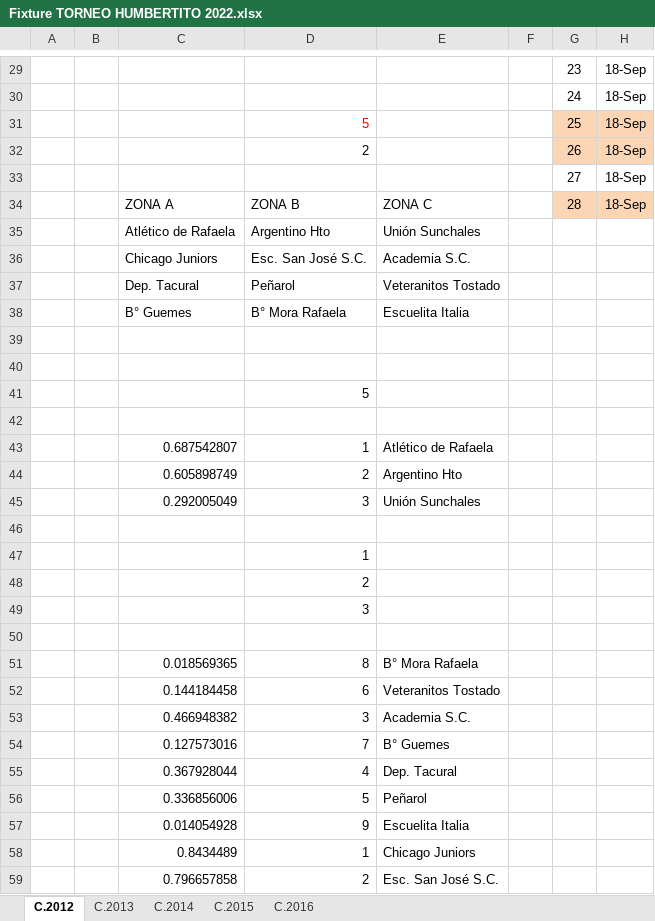
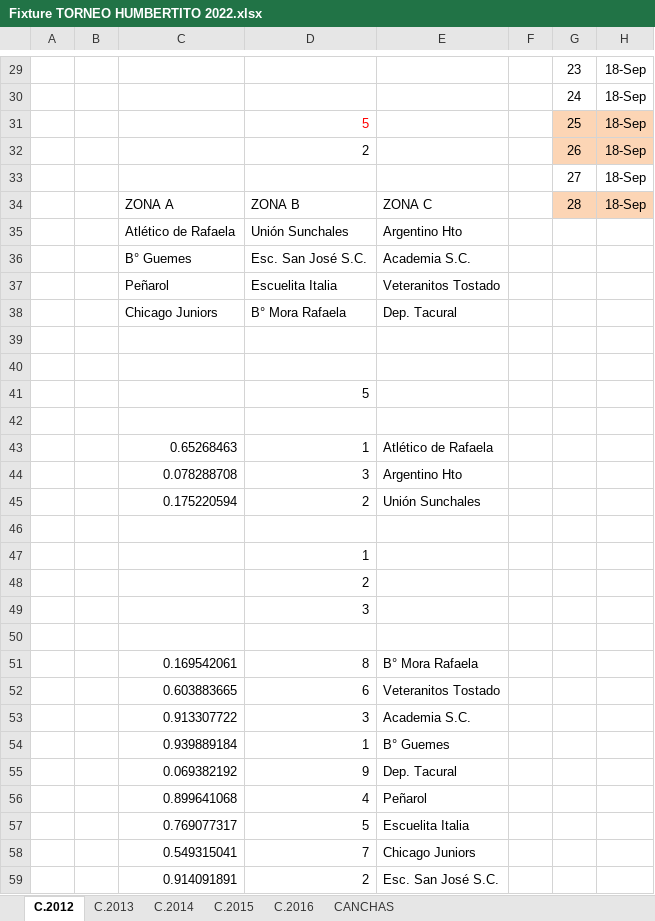
Before and after one commit to LucasJappert/humberto-futbol-api, an Excel workbook: info/Fixture TORNEO HUMBERTITO 2022.xlsx, sheet C.2012, drawn as a sheet; only a part is shown, gaps mark what is left out; values as stored, in another font and other column widths than the file's, no borders; removed rows and columns are numbered as before the commit, all else as after; rows hold the shown columns only; the diff covers the shown part only; the diff names each change by its address in the sheet, - before the commit and + after, or states it on an @@ line.

```diff
--- a/info/Fixture TORNEO HUMBERTITO 2022.xlsx (sheet C.2012)
+++ b/info/Fixture TORNEO HUMBERTITO 2022.xlsx (sheet C.2012)
+sheet tab: CANCHAS
-row 35:  |  | Atlético de Rafaela | Argentino Hto | Unión Sunchales
+row 35:  |  | Atlético de Rafaela | Unión Sunchales | Argentino Hto
-C36: Chicago Juniors
+C36: B° Guemes
-row 37:  |  | Dep. Tacural | Peñarol | Veteranitos Tostado
-row 38:  |  | B° Guemes | B° Mora Rafaela | Escuelita Italia
+row 37:  |  | Peñarol | Escuelita Italia | Veteranitos Tostado
+row 38:  |  | Chicago Juniors | B° Mora Rafaela | Dep. Tacural
-C43: 0.687542807
+C43: 0.65268463
-row 44:  |  | 0.605898749 | 2 | Argentino Hto
-row 45:  |  | 0.292005049 | 3 | Unión Sunchales
+row 44:  |  | 0.078288708 | 3 | Argentino Hto
+row 45:  |  | 0.175220594 | 2 | Unión Sunchales
-C51: 0.018569365
+C51: 0.169542061
-C52: 0.144184458
+C52: 0.603883665
-C53: 0.466948382
+C53: 0.913307722
-row 54:  |  | 0.127573016 | 7 | B° Guemes
-row 55:  |  | 0.367928044 | 4 | Dep. Tacural
-row 56:  |  | 0.336856006 | 5 | Peñarol
-row 57:  |  | 0.014054928 | 9 | Escuelita Italia
-row 58:  |  | 0.8434489 | 1 | Chicago Juniors
+row 54:  |  | 0.939889184 | 1 | B° Guemes
+row 55:  |  | 0.069382192 | 9 | Dep. Tacural
+row 56:  |  | 0.899641068 | 4 | Peñarol
+row 57:  |  | 0.769077317 | 5 | Escuelita Italia
+row 58:  |  | 0.549315041 | 7 | Chicago Juniors
-C59: 0.796657858
+C59: 0.914091891
```
Also changed, not shown: 12 edited cells elsewhere in this sheet, sheet C.2015, sheet C.2016, sheet C.2013, sheet C.2014, formulas that keep their value, 4 other files.
